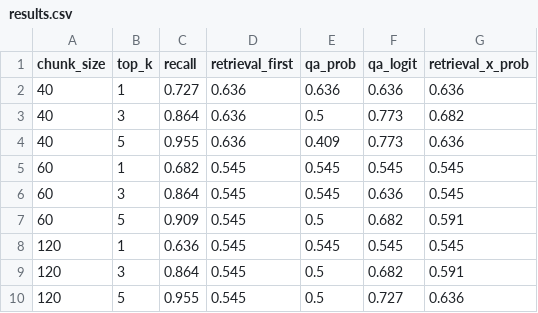
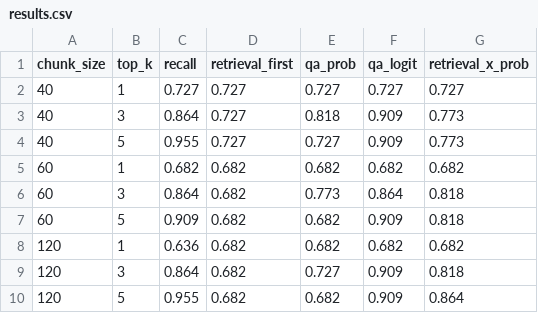
Before and after one commit to shakil57-max/PT22026, a CSV file: sia091/eval/results.csv, drawn as a sheet.

Commit message:
Switch the QA model to roberta-base-squad2 and keep results for both models

```diff
--- a/sia091/eval/results.csv
+++ b/sia091/eval/results.csv
@@ -1,10 +1,10 @@
 chunk_size,top_k,recall,retrieval_first,qa_prob,qa_logit,retrieval_x_prob
-40,1,0.727,0.636,0.636,0.636,0.636
-40,3,0.864,0.636,0.5,0.773,0.682
-40,5,0.955,0.636,0.409,0.773,0.636
-60,1,0.682,0.545,0.545,0.545,0.545
-60,3,0.864,0.545,0.545,0.636,0.545
-60,5,0.909,0.545,0.5,0.682,0.591
-120,1,0.636,0.545,0.545,0.545,0.545
-120,3,0.864,0.545,0.5,0.682,0.591
-120,5,0.955,0.545,0.5,0.727,0.636
+40,1,0.727,0.727,0.727,0.727,0.727
+40,3,0.864,0.727,0.818,0.909,0.773
+40,5,0.955,0.727,0.727,0.909,0.773
+60,1,0.682,0.682,0.682,0.682,0.682
+60,3,0.864,0.682,0.773,0.864,0.818
+60,5,0.909,0.682,0.682,0.909,0.818
+120,1,0.636,0.682,0.682,0.682,0.682
+120,3,0.864,0.682,0.727,0.909,0.818
+120,5,0.955,0.682,0.682,0.909,0.864
```
Also changed, not shown: 2 other files.
